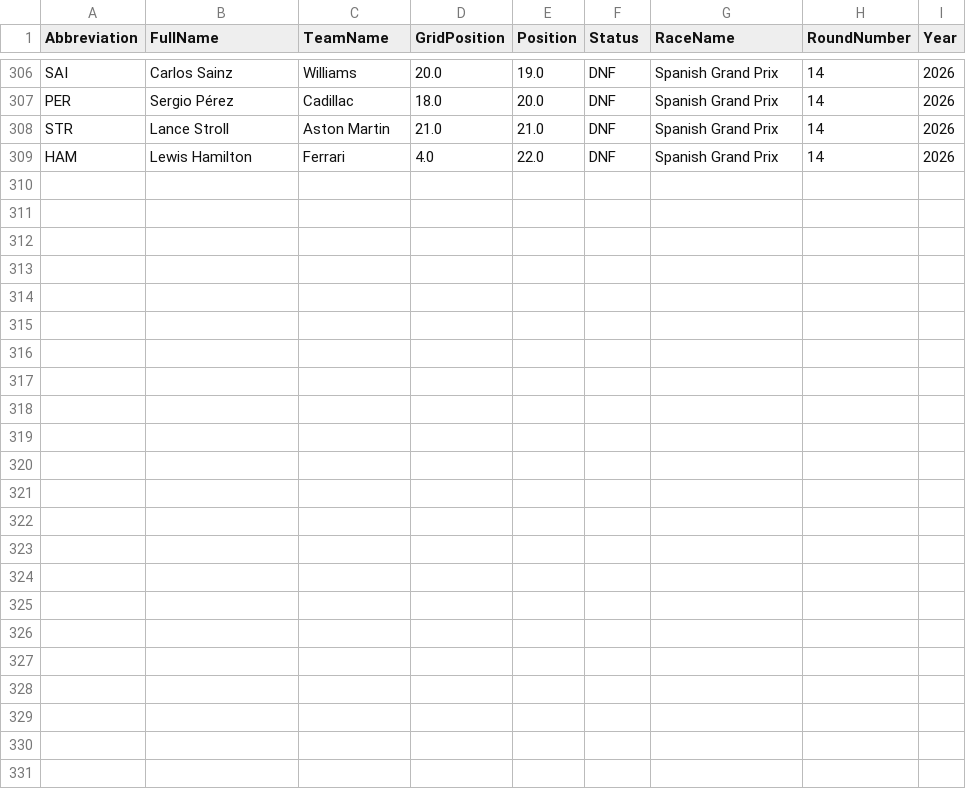
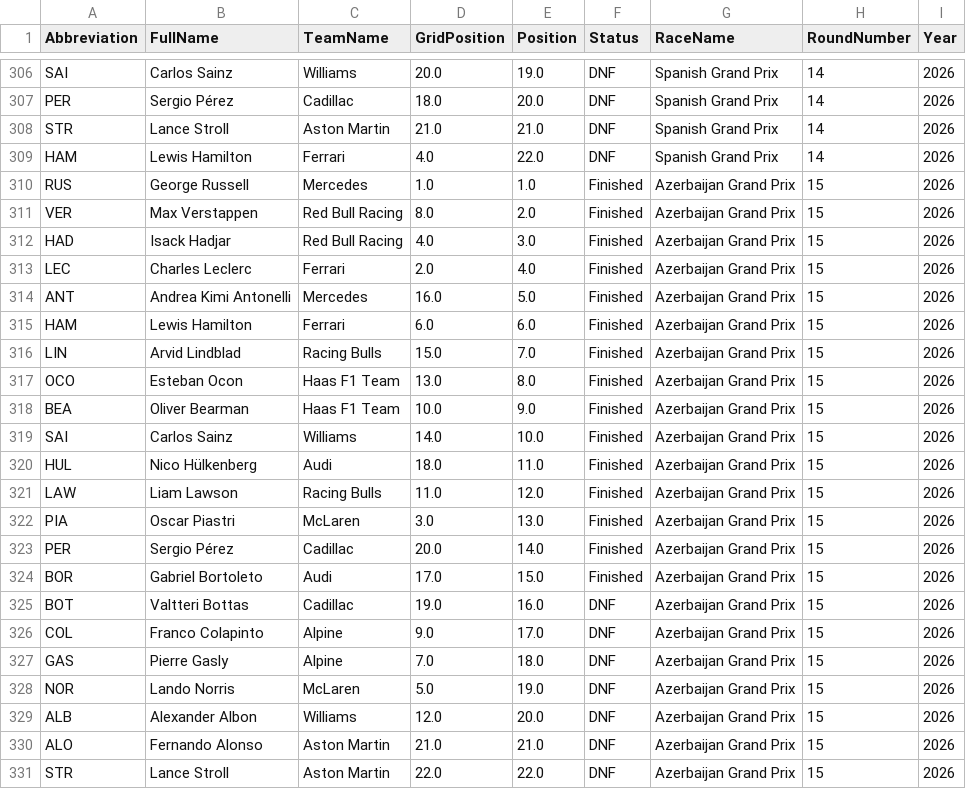
Before and after one commit to pyyroo-a/Formula-1-Fantasy-Predictor, a CSV file: data/processed/race_results_2026.csv, drawn as a sheet; only a part is shown, gaps mark what is left out; the diff names each change by its address in the sheet, - before the commit and + after, or states it on an @@ line.

```diff
--- a/data/processed/race_results_2026.csv
+++ b/data/processed/race_results_2026.csv
+row 310: RUS | George Russell | Mercedes | 1.0 | 1.0 | Finished | Azerbaijan Grand Prix | 15 | 2026
+row 311: VER | Max Verstappen | Red Bull Racing | 8.0 | 2.0 | Finished | Azerbaijan Grand Prix | 15 | 2026
+row 312: HAD | Isack Hadjar | Red Bull Racing | 4.0 | 3.0 | Finished | Azerbaijan Grand Prix | 15 | 2026
+row 313: LEC | Charles Leclerc | Ferrari | 2.0 | 4.0 | Finished | Azerbaijan Grand Prix | 15 | 2026
+row 314: ANT | Andrea Kimi Antonelli | Mercedes | 16.0 | 5.0 | Finished | Azerbaijan Grand Prix | 15 | 2026
+row 315: HAM | Lewis Hamilton | Ferrari | 6.0 | 6.0 | Finished | Azerbaijan Grand Prix | 15 | 2026
+row 316: LIN | Arvid Lindblad | Racing Bulls | 15.0 | 7.0 | Finished | Azerbaijan Grand Prix | 15 | 2026
+row 317: OCO | Esteban Ocon | Haas F1 Team | 13.0 | 8.0 | Finished | Azerbaijan Grand Prix | 15 | 2026
+row 318: BEA | Oliver Bearman | Haas F1 Team | 10.0 | 9.0 | Finished | Azerbaijan Grand Prix | 15 | 2026
+row 319: SAI | Carlos Sainz | Williams | 14.0 | 10.0 | Finished | Azerbaijan Grand Prix | 15 | 2026
+row 320: HUL | Nico Hülkenberg | Audi | 18.0 | 11.0 | Finished | Azerbaijan Grand Prix | 15 | 2026
+row 321: LAW | Liam Lawson | Racing Bulls | 11.0 | 12.0 | Finished | Azerbaijan Grand Prix | 15 | 2026
+row 322: PIA | Oscar Piastri | McLaren | 3.0 | 13.0 | Finished | Azerbaijan Grand Prix | 15 | 2026
+row 323: PER | Sergio Pérez | Cadillac | 20.0 | 14.0 | Finished | Azerbaijan Grand Prix | 15 | 2026
+row 324: BOR | Gabriel Bortoleto | Audi | 17.0 | 15.0 | Finished | Azerbaijan Grand Prix | 15 | 2026
+row 325: BOT | Valtteri Bottas | Cadillac | 19.0 | 16.0 | DNF | Azerbaijan Grand Prix | 15 | 2026
+row 326: COL | Franco Colapinto | Alpine | 9.0 | 17.0 | DNF | Azerbaijan Grand Prix | 15 | 2026
+row 327: GAS | Pierre Gasly | Alpine | 7.0 | 18.0 | DNF | Azerbaijan Grand Prix | 15 | 2026
+row 328: NOR | Lando Norris | McLaren | 5.0 | 19.0 | DNF | Azerbaijan Grand Prix | 15 | 2026
+row 329: ALB | Alexander Albon | Williams | 12.0 | 20.0 | DNF | Azerbaijan Grand Prix | 15 | 2026
+row 330: ALO | Fernando Alonso | Aston Martin | 21.0 | 21.0 | DNF | Azerbaijan Grand Prix | 15 | 2026
+row 331: STR | Lance Stroll | Aston Martin | 22.0 | 22.0 | DNF | Azerbaijan Grand Prix | 15 | 2026
```
Also changed, not shown: 2 other files.
